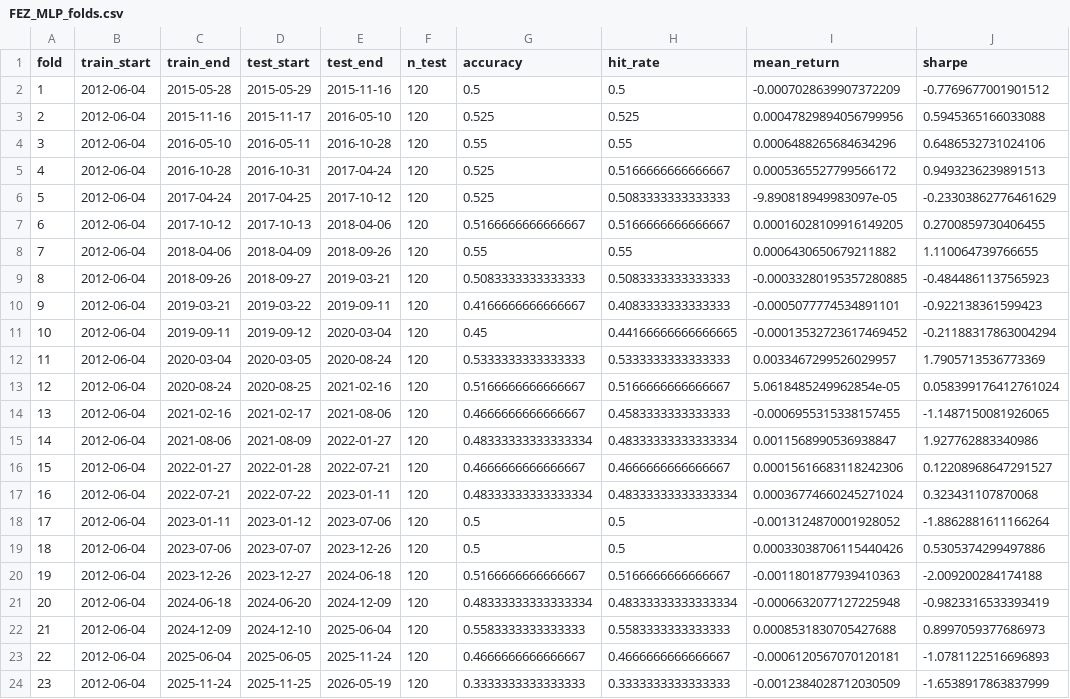
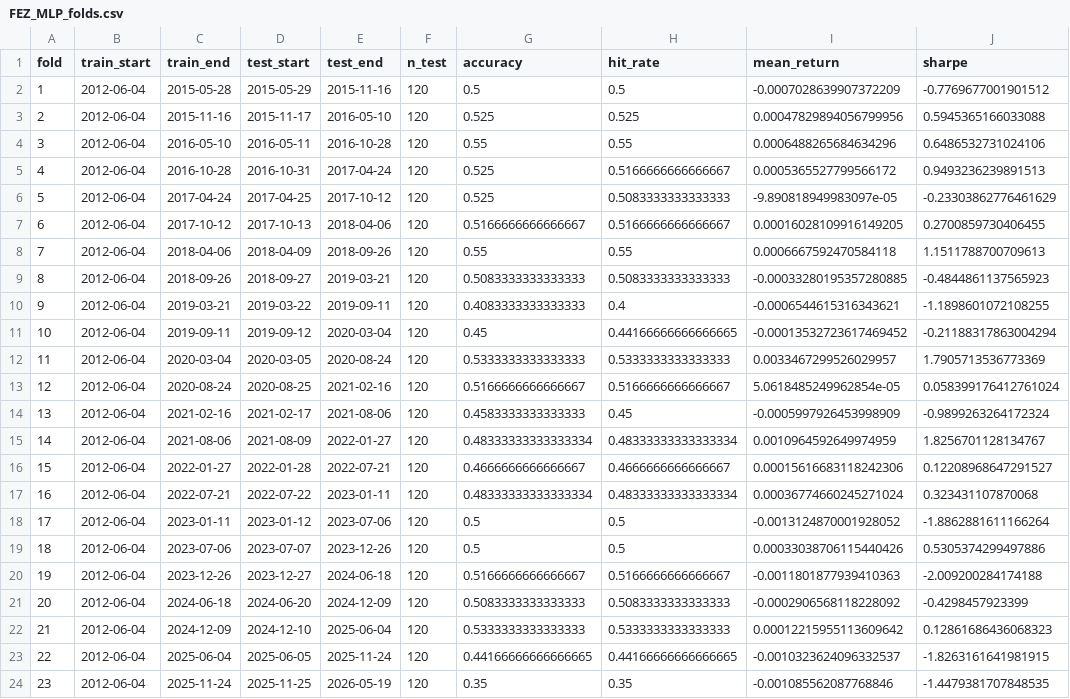
Before and after one commit to MilanKalajdzic/Reproducible-research-project, a CSV file: reports/results/FEZ_MLP_folds.csv, drawn as a sheet.

```diff
--- a/reports/results/FEZ_MLP_folds.csv
+++ b/reports/results/FEZ_MLP_folds.csv
@@ -7,5 +7,5 @@ fold,train_start,train_end,test_start,test_end,n_test,accuracy,hit_rate,mean_ret
 6,2012-06-04,2017-10-12,2017-10-13,2018-04-06,120,0.5166666666666667,0.5166666666666667,0.00016028109916149205,0.2700859730406455
-7,2012-06-04,2018-04-06,2018-04-09,2018-09-26,120,0.55,0.55,0.0006430650679211882,1.110064739766655
+7,2012-06-04,2018-04-06,2018-04-09,2018-09-26,120,0.55,0.55,0.0006667592470584118,1.1511788700709613
 8,2012-06-04,2018-09-26,2018-09-27,2019-03-21,120,0.5083333333333333,0.5083333333333333,-0.00033280195357280885,-0.4844861137565923
-9,2012-06-04,2019-03-21,2019-03-22,2019-09-11,120,0.4166666666666667,0.4083333333333333,-0.0005077774534891101,-0.922138361599423
+9,2012-06-04,2019-03-21,2019-03-22,2019-09-11,120,0.4083333333333333,0.4,-0.0006544615316343621,-1.1898601072108255
 10,2012-06-04,2019-09-11,2019-09-12,2020-03-04,120,0.45,0.44166666666666665,-0.00013532723617469452,-0.21188317863004294
@@ -13,4 +13,4 @@ fold,train_start,train_end,test_start,test_end,n_test,accuracy,hit_rate,mean_ret
 12,2012-06-04,2020-08-24,2020-08-25,2021-02-16,120,0.5166666666666667,0.5166666666666667,5.0618485249962854e-05,0.058399176412761024
-13,2012-06-04,2021-02-16,2021-02-17,2021-08-06,120,0.4666666666666667,0.4583333333333333,-0.0006955315338157455,-1.1487150081926065
-14,2012-06-04,2021-08-06,2021-08-09,2022-01-27,120,0.48333333333333334,0.48333333333333334,0.0011568990536938847,1.927762883340986
+13,2012-06-04,2021-02-16,2021-02-17,2021-08-06,120,0.4583333333333333,0.45,-0.0005997926453998909,-0.9899263264172324
+14,2012-06-04,2021-08-06,2021-08-09,2022-01-27,120,0.48333333333333334,0.48333333333333334,0.0010964592649974959,1.8256701128134767
 15,2012-06-04,2022-01-27,2022-01-28,2022-07-21,120,0.4666666666666667,0.4666666666666667,0.00015616683118242306,0.12208968647291527
@@ -20,5 +20,5 @@ fold,train_start,train_end,test_start,test_end,n_test,accuracy,hit_rate,mean_ret
 19,2012-06-04,2023-12-26,2023-12-27,2024-06-18,120,0.5166666666666667,0.5166666666666667,-0.0011801877939410363,-2.009200284174188
-20,2012-06-04,2024-06-18,2024-06-20,2024-12-09,120,0.48333333333333334,0.48333333333333334,-0.0006632077127225948,-0.9823316533393419
-21,2012-06-04,2024-12-09,2024-12-10,2025-06-04,120,0.5583333333333333,0.5583333333333333,0.0008531830705427688,0.8997059377686973
-22,2012-06-04,2025-06-04,2025-06-05,2025-11-24,120,0.4666666666666667,0.4666666666666667,-0.0006120567070120181,-1.0781122516696893
-23,2012-06-04,2025-11-24,2025-11-25,2026-05-19,120,0.3333333333333333,0.3333333333333333,-0.0012384028712030509,-1.6538917863837999
+20,2012-06-04,2024-06-18,2024-06-20,2024-12-09,120,0.5083333333333333,0.5083333333333333,-0.0002906568118228092,-0.4298457923399
+21,2012-06-04,2024-12-09,2024-12-10,2025-06-04,120,0.5333333333333333,0.5333333333333333,0.00012215955113609642,0.12861686436068323
+22,2012-06-04,2025-06-04,2025-06-05,2025-11-24,120,0.44166666666666665,0.44166666666666665,-0.0010323624096332537,-1.8263161641981915
+23,2012-06-04,2025-11-24,2025-11-25,2026-05-19,120,0.35,0.35,-0.001085562087768846,-1.4479381707848535
```
Also changed, not shown: reports/results/FEZ_equity_curves.csv, reports/results/IEUR_MLP_predictions.csv, 25 other files.
